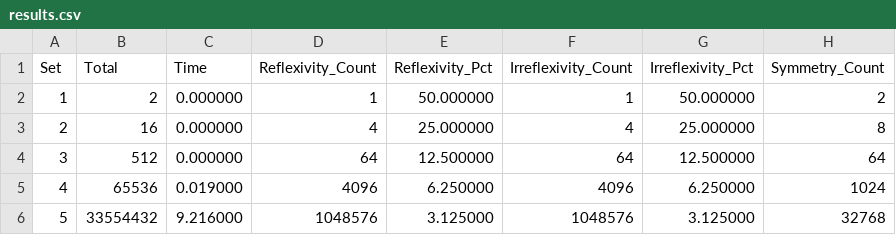
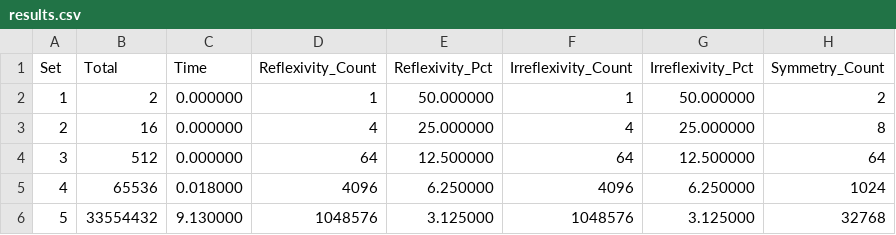
Before and after one commit to arielkeren/relprop, a CSV file: results.csv, drawn as a sheet; only a part is shown; the diff names each change by its address in the sheet, - before the commit and + after, or states it on an @@ line.

```diff
--- a/results.csv
+++ b/results.csv
-C5 (Time): 0.019000
+C5 (Time): 0.018000
-C6 (Time): 9.216000
+C6 (Time): 9.130000
```
Also changed, not shown: 3 other files.
